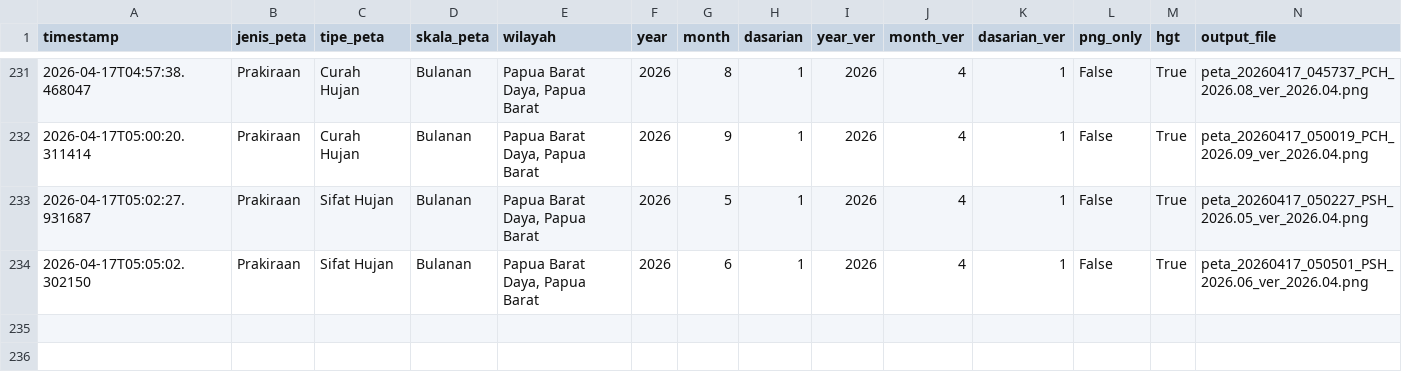
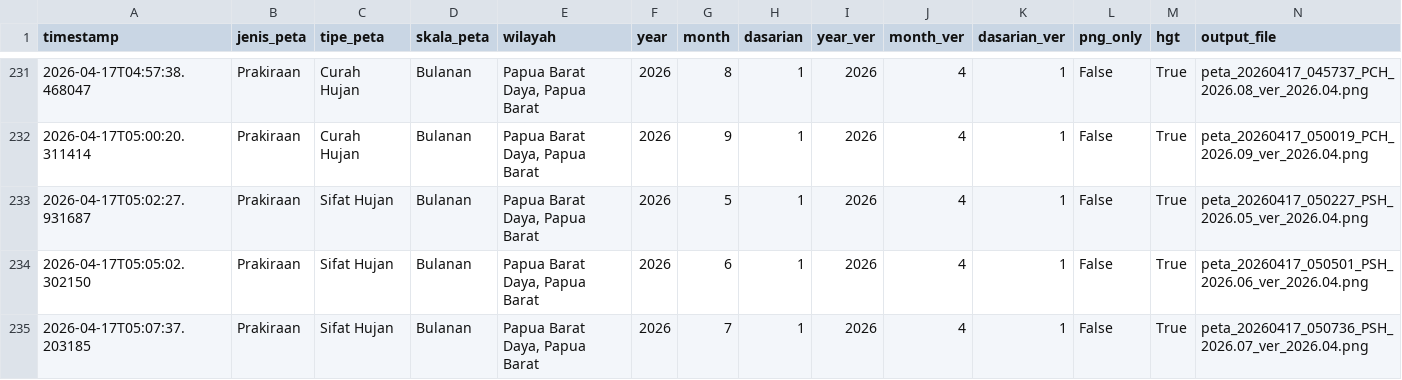
Before and after one commit to nashathur/Create-Map-IDW, a CSV file: execution_log.csv, drawn as a sheet; only a part is shown, gaps mark what is left out; rows hold the shown columns only; the diff names each change by its address in the sheet, - before the commit and + after, or states it on an @@ line.

Commit message:
log: Prakiraan - Sifat Hujan - Bulanan (2026-04-17 05:07)

```diff
--- a/execution_log.csv
+++ b/execution_log.csv
+row 235: 2026-04-17T05:07:37.203185 | Prakiraan | Sifat Hujan | Bulanan | Papua Barat Daya, Papua Barat | 2026 | 7 | 1 | 2026 | 4 | 1 | False | True | peta_20260417_050736_PSH_2026.07_ver_2026.04.png
```
